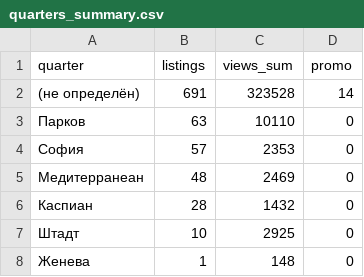
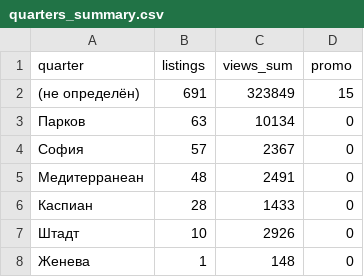
Before and after one commit to antonina-katlinskaya/realt-collector, a CSV file: data/analytics/quarters_summary.csv, drawn as a sheet.

```diff
--- a/data/analytics/quarters_summary.csv
+++ b/data/analytics/quarters_summary.csv
@@ -1,8 +1,8 @@
 quarter,listings,views_sum,promo
-(не определён),691,323528,14
-Парков,63,10110,0
-София,57,2353,0
-Медитерранеан,48,2469,0
-Каспиан,28,1432,0
-Штадт,10,2925,0
+(не определён),691,323849,15
+Парков,63,10134,0
+София,57,2367,0
+Медитерранеан,48,2491,0
+Каспиан,28,1433,0
+Штадт,10,2926,0
 Женева,1,148,0
```
Also changed, not shown: data/analytics/agents_summary.csv, data/analytics/changes_last_period.csv, 14 other files.
